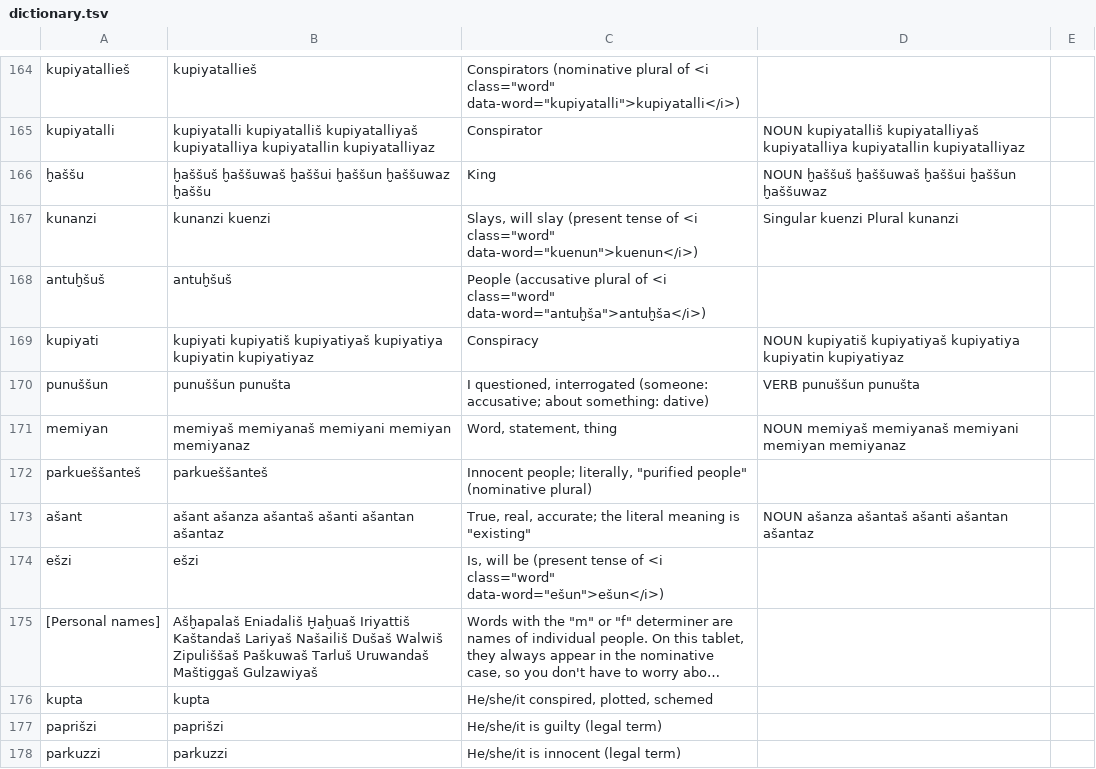
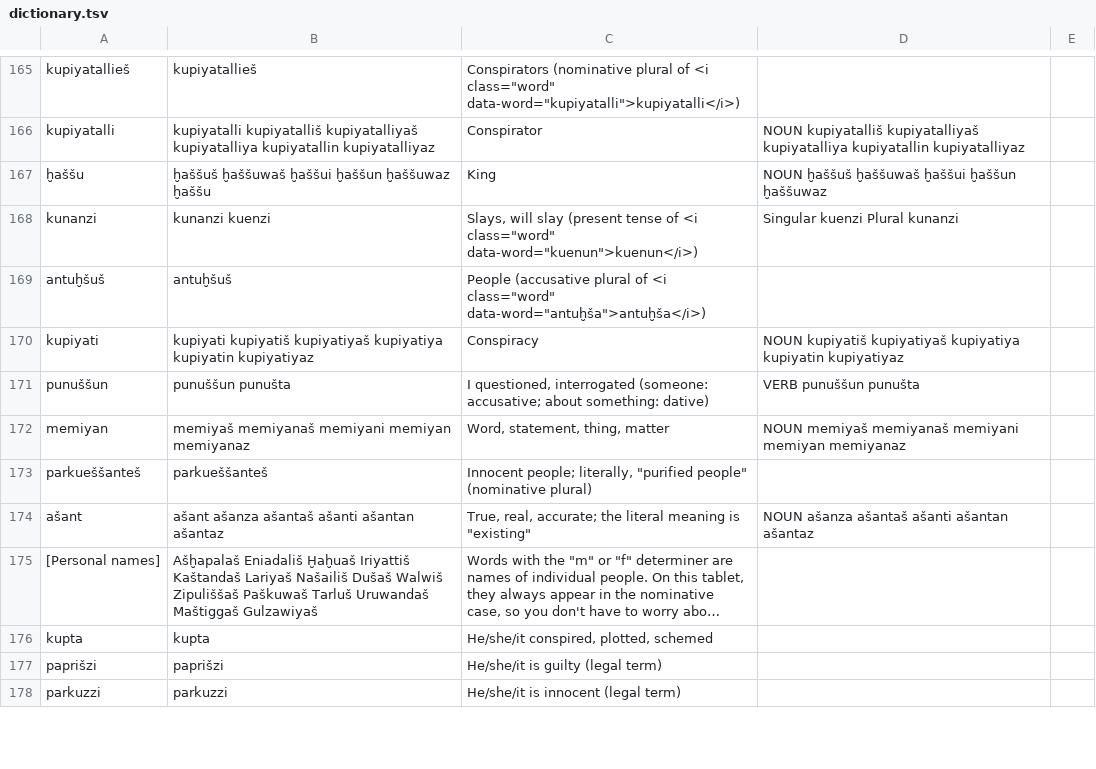
Before and after one commit to dstelzer/hittite-dialog, a TSV file: dictionary.tsv, drawn as a sheet; only a part is shown, gaps mark what is left out; long unchanged cells end in …; removed rows and columns are numbered as before the commit, all else as after; the diff covers the shown part only; the diff names each change by its address in the sheet, - before the commit and + after, or states it on an @@ line.

```diff
--- a/dictionary.tsv
+++ b/dictionary.tsv
-C172: Word, statement, thing
+C172: Word, statement, thing, matter
-row 174: ešzi | ešzi | Is, will be (present tense of <i class="word" data-word="ešun">ešun</i>)
```
Also changed, not shown: 2 added rows, 2 removed rows and 18 edited cells elsewhere in this file, 5 other files.
